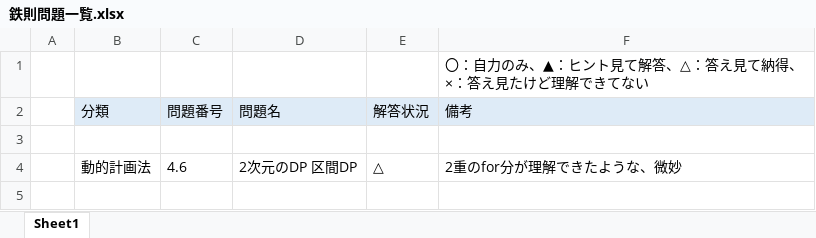
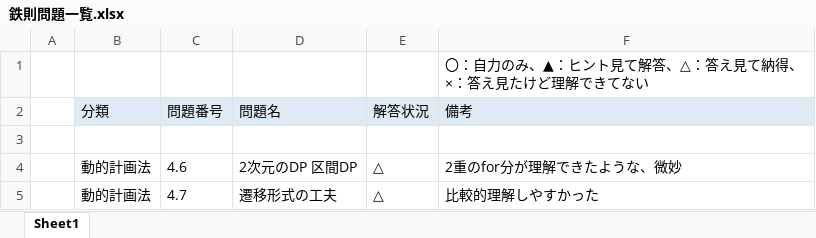
Before and after one commit to Aokuma0628/algorithm, an Excel workbook: src/tessoku/鉄則問題一覧.xlsx, sheet Sheet1, drawn as a sheet; values as stored, in another font and other column widths than the file's, no borders; the diff names each change by its address in the sheet, - before the commit and + after, or states it on an @@ line.

```diff
--- a/src/tessoku/鉄則問題一覧.xlsx (sheet Sheet1)
+++ b/src/tessoku/鉄則問題一覧.xlsx (sheet Sheet1)
+row 5:  | 動的計画法 | 4.7 | 遷移形式の工夫 | △ | 比較的理解しやすかった
```
Also changed, not shown: 1 other file.
